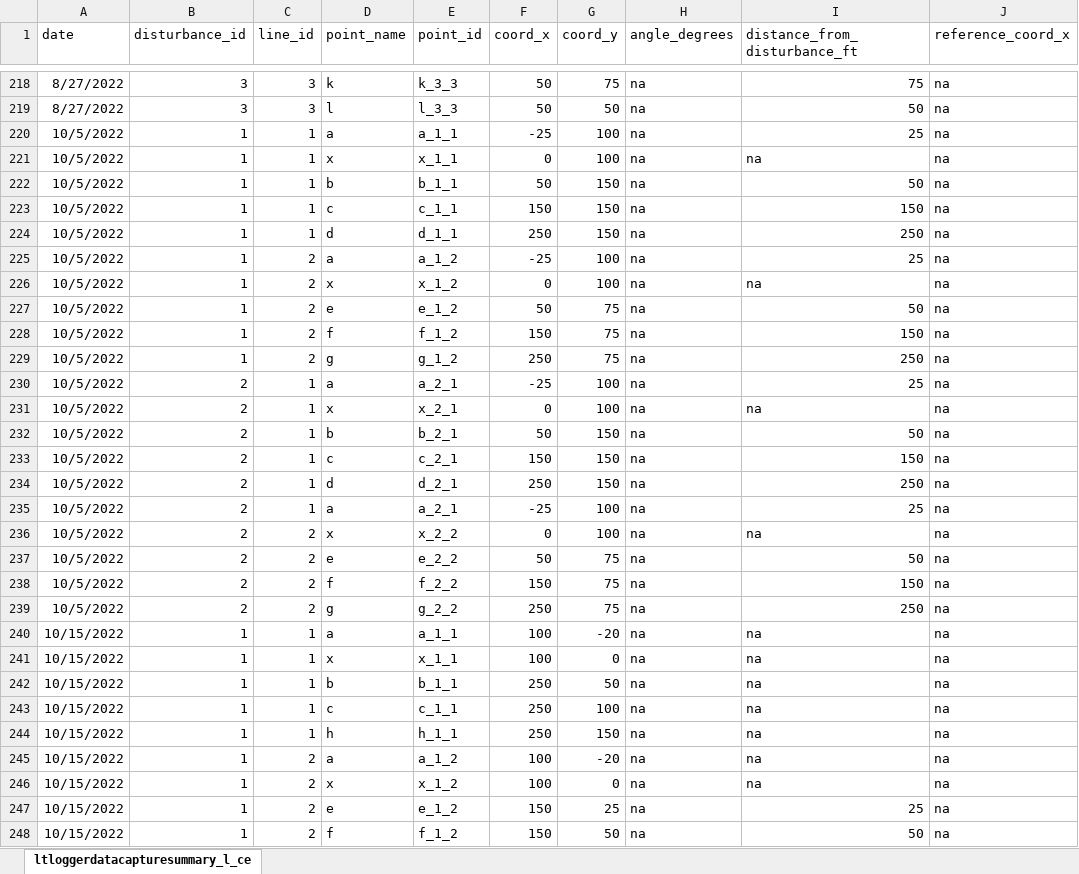
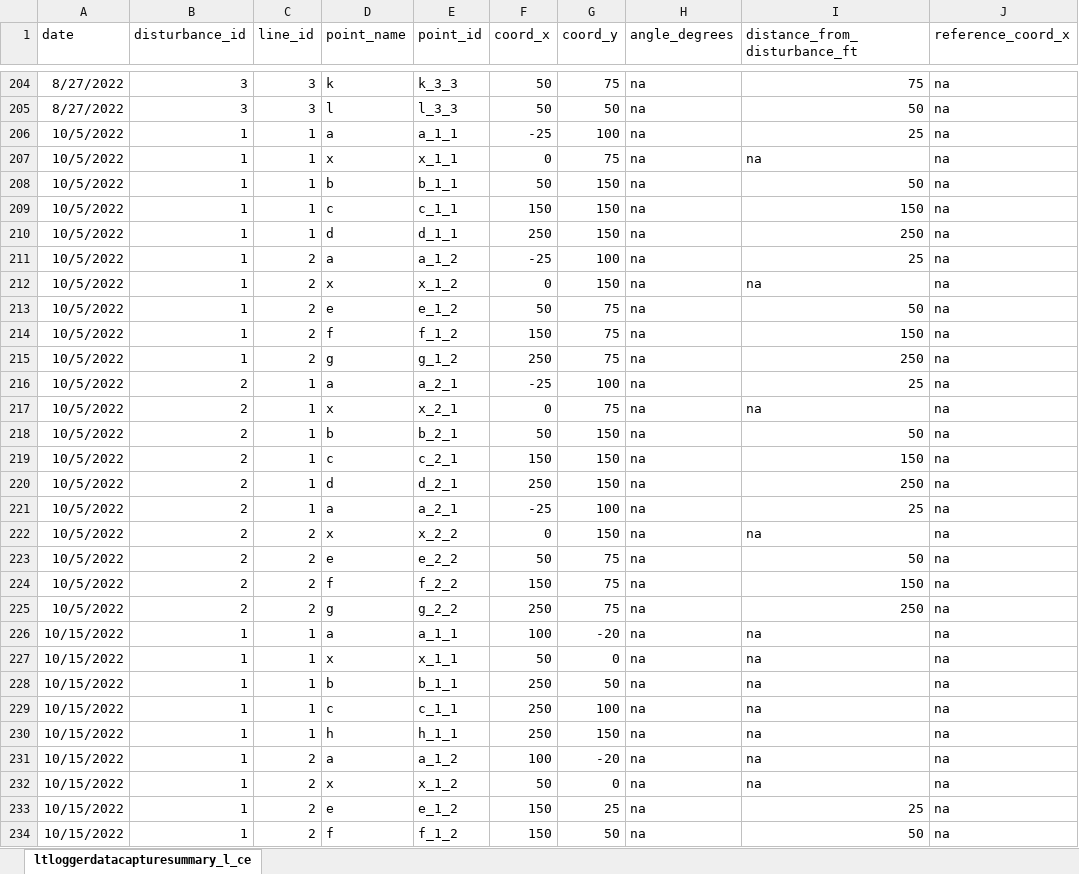
Before and after one commit to lramirez55/prj_lauraramirez_sedimentplumes, an Excel workbook: data/ltloggerdatacapturesummary_l_ceb.xlsx, sheet ltloggerdatacapturesummary_l_ce, drawn as a sheet; only a part is shown, gaps mark what is left out; values as stored, in another font and other column widths than the file's, no borders; addresses are those after the commit; the diff covers the shown part only; the diff names each change by its address in the sheet, - before the commit and + after, or states it on an @@ line.

```diff
--- a/data/ltloggerdatacapturesummary_l_ceb.xlsx (sheet ltloggerdatacapturesummary_l_ce)
+++ b/data/ltloggerdatacapturesummary_l_ceb.xlsx (sheet ltloggerdatacapturesummary_l_ce)
-G207 (coord_y): 100
+G207 (coord_y): 75
-G212 (coord_y): 100
+G212 (coord_y): 150
-G217 (coord_y): 100
+G217 (coord_y): 75
-G222 (coord_y): 100
+G222 (coord_y): 150
-F227 (coord_x): 100
+F227 (coord_x): 50
-F232 (coord_x): 100
+F232 (coord_x): 50
```
Also changed, not shown: 14 removed rows and 3 edited cells elsewhere in this sheet, formulas that keep their value, 4 other files.
